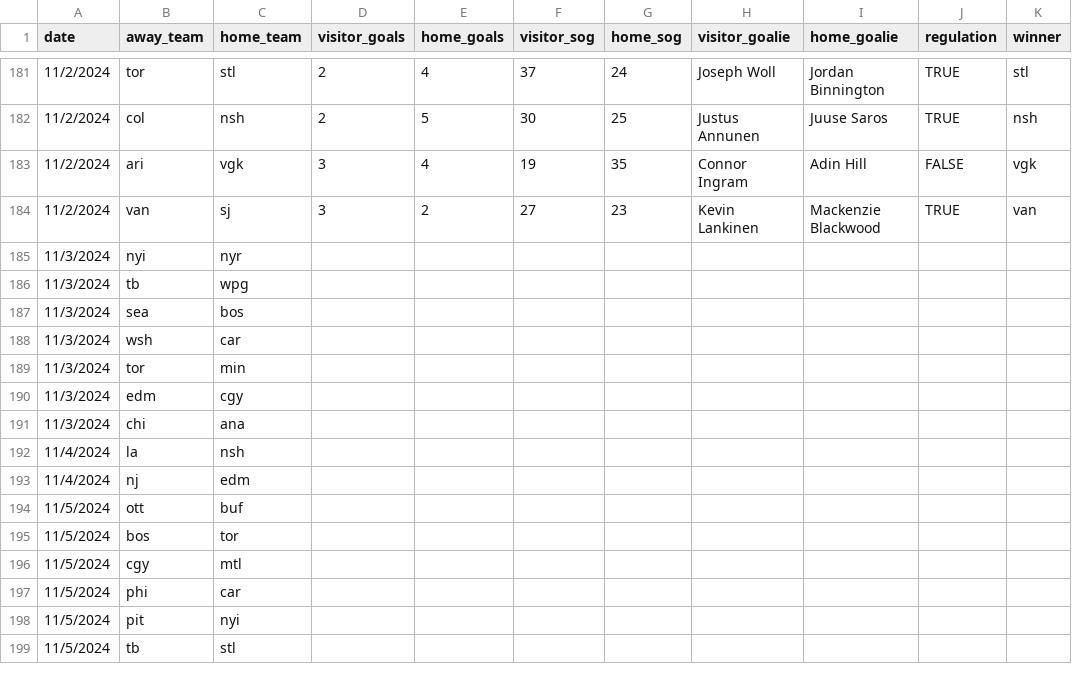
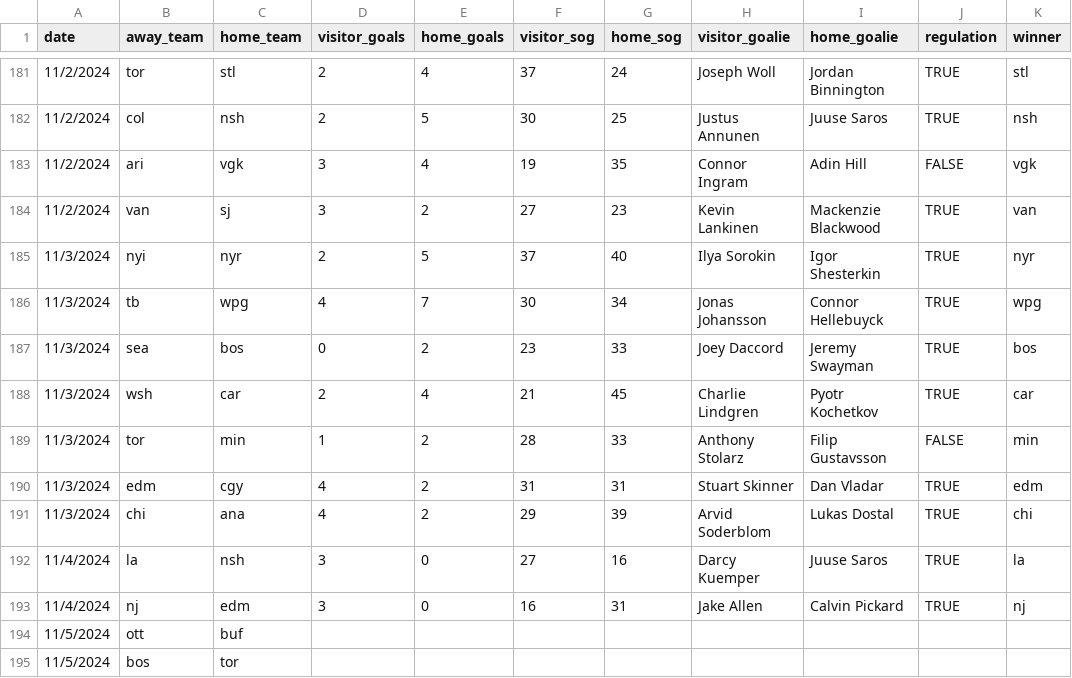
Before and after one commit to stevenpfaff/HockeySimulator, a CSV file: matchups-v3.csv, drawn as a sheet; only a part is shown, gaps mark what is left out; the shorter side is filled out with more unchanged rows.

```diff
--- a/matchups-v3.csv
+++ b/matchups-v3.csv
@@ -184,11 +184,11 @@ date,away_team,home_team,visitor_goals,home_goals,visitor_sog,home_sog,visitor_g
 11/2/2024,van,sj,3,2,27,23,Kevin Lankinen,Mackenzie Blackwood,TRUE,van
-11/3/2024,nyi,nyr,,,,,,,,
-11/3/2024,tb,wpg,,,,,,,,
-11/3/2024,sea,bos,,,,,,,,
-11/3/2024,wsh,car,,,,,,,,
-11/3/2024,tor,min,,,,,,,,
-11/3/2024,edm,cgy,,,,,,,,
-11/3/2024,chi,ana,,,,,,,,
-11/4/2024,la,nsh,,,,,,,,
-11/4/2024,nj,edm,,,,,,,,
+11/3/2024,nyi,nyr,2,5,37,40,Ilya Sorokin,Igor Shesterkin,TRUE,nyr
+11/3/2024,tb,wpg,4,7,30,34,Jonas Johansson,Connor Hellebuyck,TRUE,wpg
+11/3/2024,sea,bos,0,2,23,33,Joey Daccord,Jeremy Swayman,TRUE,bos
+11/3/2024,wsh,car,2,4,21,45,Charlie Lindgren,Pyotr Kochetkov,TRUE,car
+11/3/2024,tor,min,1,2,28,33,Anthony Stolarz,Filip Gustavsson,FALSE,min
+11/3/2024,edm,cgy,4,2,31,31,Stuart Skinner,Dan Vladar,TRUE,edm
+11/3/2024,chi,ana,4,2,29,39,Arvid Soderblom,Lukas Dostal,TRUE,chi
+11/4/2024,la,nsh,3,0,27,16,Darcy Kuemper,Juuse Saros,TRUE,la
+11/4/2024,nj,edm,3,0,16,31,Jake Allen,Calvin Pickard,TRUE,nj
 11/5/2024,ott,buf,,,,,,,,
```
Also changed, not shown: test.csv, 7 other files.
